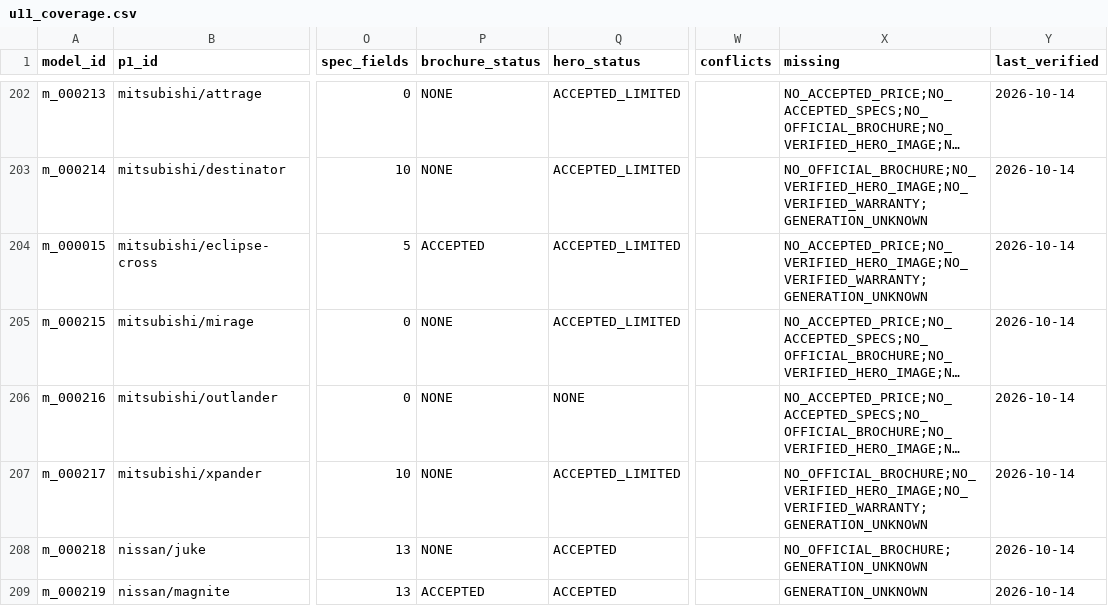
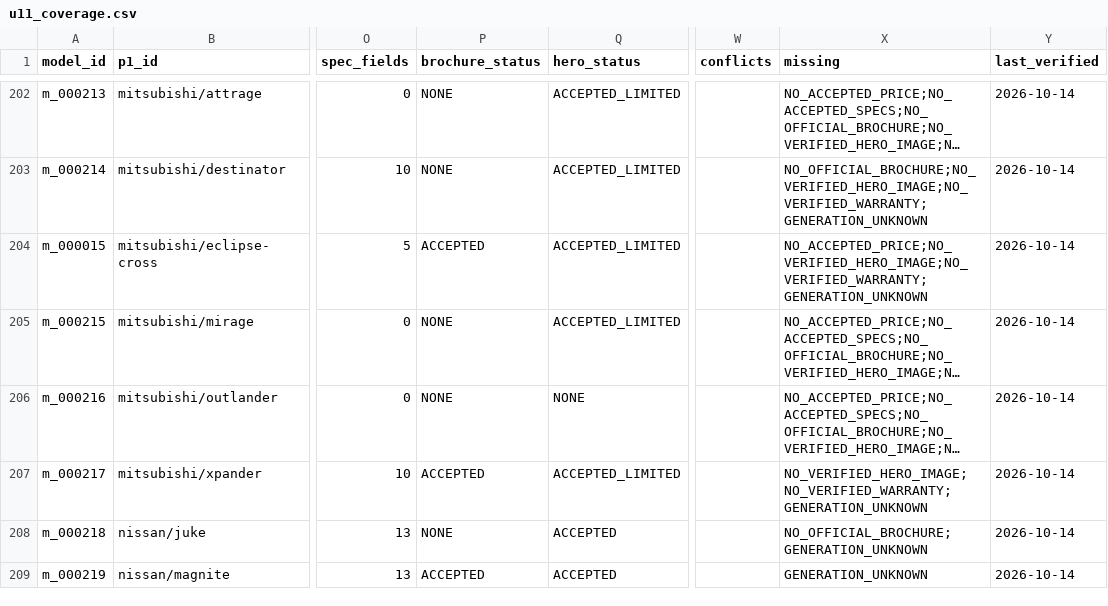
Before and after one commit to KingMega1/scratch, a CSV file: vehicle-data/review/u11_coverage.csv, drawn as a sheet; only a part is shown, gaps mark what is left out; long unchanged cells end in …; the diff covers the shown part only; the diff names each change by its address in the sheet, - before the commit and + after, or states it on an @@ line.

```diff
--- a/vehicle-data/review/u11_coverage.csv
+++ b/vehicle-data/review/u11_coverage.csv
-P207 (brochure_status): NONE
+P207 (brochure_status): ACCEPTED
-X207 (missing): NO_OFFICIAL_BROCHURE;NO_VERIFIED_HERO_IMAGE;NO_VERIFIED_WARRANTY;GENERATION_UNKNOWN
+X207 (missing): NO_VERIFIED_HERO_IMAGE;NO_VERIFIED_WARRANTY;GENERATION_UNKNOWN
```
Also changed, not shown: 48 edited cells elsewhere in this file, vehicle-data/registry/u11_spec_facts.csv, 4 other files.
